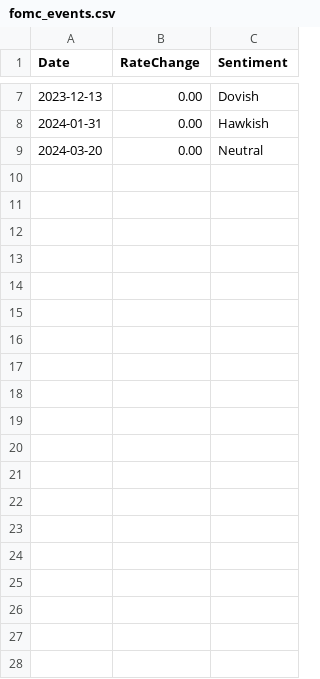
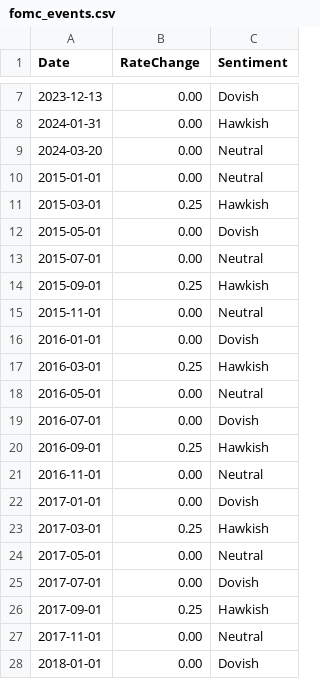
Before and after one commit to abhinav0022/USYieldCurveForecast, a CSV file: fomc_events.csv, drawn as a sheet; only a part is shown, gaps mark what is left out; the diff covers the shown part only; the diff names each change by its address in the sheet, - before the commit and + after, or states it on an @@ line.

Commit message:
Works fine, tested it with other scenarios dovish

```diff
--- a/fomc_events.csv
+++ b/fomc_events.csv
+row 10: 2015-01-01 | 0.00 | Neutral
+row 11: 2015-03-01 | 0.25 | Hawkish
+row 12: 2015-05-01 | 0.00 | Dovish
+row 13: 2015-07-01 | 0.00 | Neutral
+row 14: 2015-09-01 | 0.25 | Hawkish
+row 15: 2015-11-01 | 0.00 | Neutral
+row 16: 2016-01-01 | 0.00 | Dovish
+row 17: 2016-03-01 | 0.25 | Hawkish
+row 18: 2016-05-01 | 0.00 | Neutral
+row 19: 2016-07-01 | 0.00 | Dovish
+row 20: 2016-09-01 | 0.25 | Hawkish
+row 21: 2016-11-01 | 0.00 | Neutral
+row 22: 2017-01-01 | 0.00 | Dovish
+row 23: 2017-03-01 | 0.25 | Hawkish
+row 24: 2017-05-01 | 0.00 | Neutral
+row 25: 2017-07-01 | 0.00 | Dovish
+row 26: 2017-09-01 | 0.25 | Hawkish
+row 27: 2017-11-01 | 0.00 | Neutral
+row 28: 2018-01-01 | 0.00 | Dovish
```
Also changed, not shown: 44 added rows elsewhere in this file, 1 other file.
